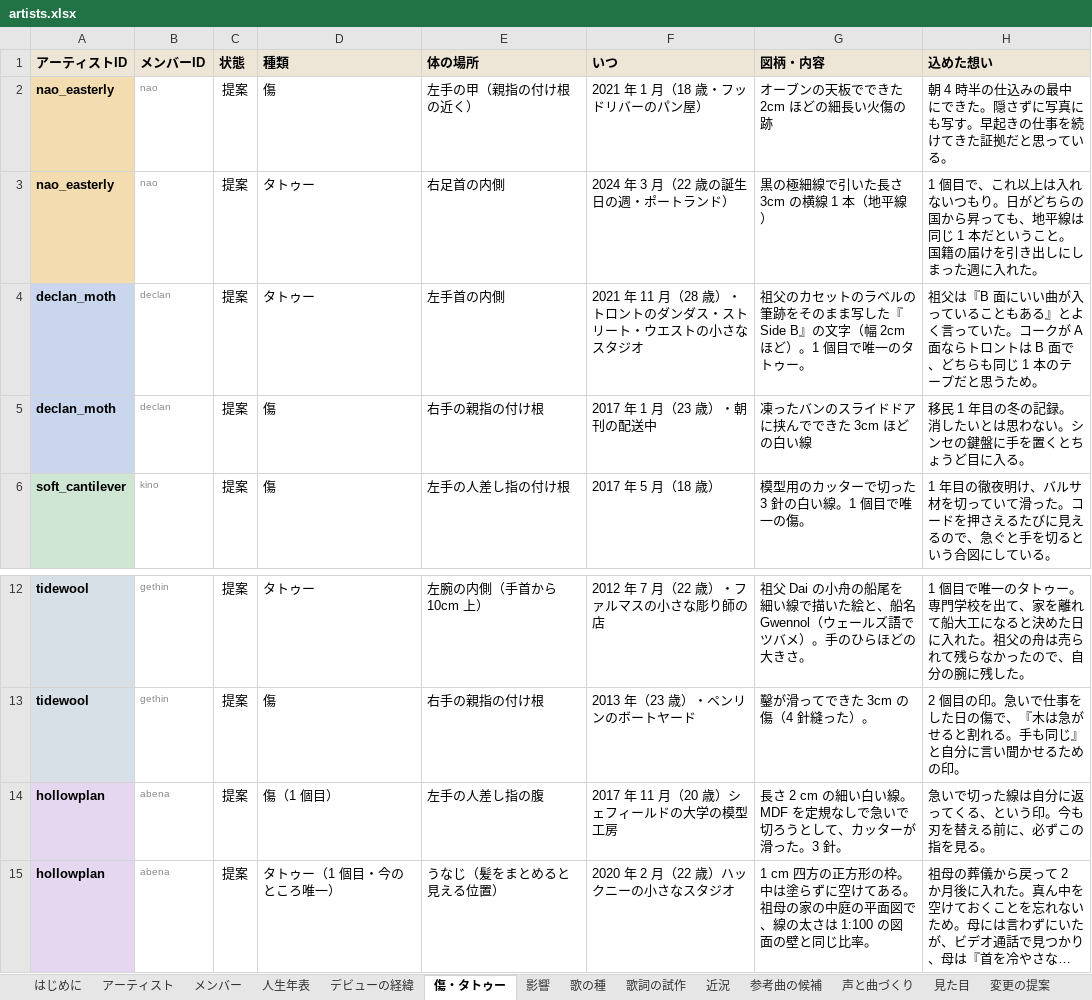
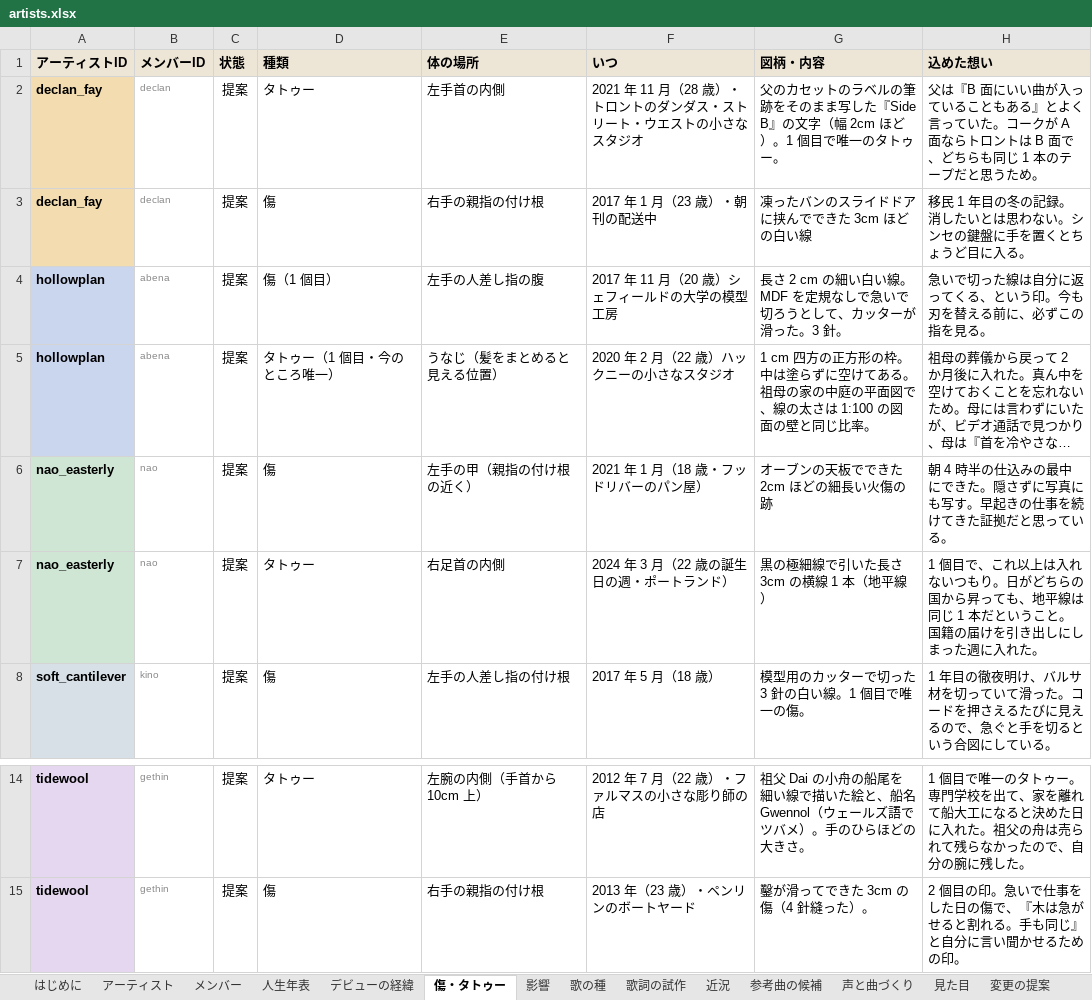
Before and after one commit to 5newold111/Eather-Archi, an Excel workbook: music-label/artists.xlsx, sheet 傷・タトゥー, drawn as a sheet; only a part is shown, gaps mark what is left out; long unchanged cells end in …; values as stored, in another font and other column widths than the file's, no borders; conditional formats not drawn; removed rows and columns are numbered as before the commit, all else as after; the diff names each change by its address in the sheet, - before the commit and + after, or states it on an @@ line.

```diff
--- a/music-label/artists.xlsx (sheet 傷・タトゥー)
+++ b/music-label/artists.xlsx (sheet 傷・タトゥー)
+row 2: declan_fay | declan | 提案 | タトゥー | 左手首の内側 | 2021 年 11 月（28 歳）・トロントのダンダス・ストリート・ウエストの小さなスタジオ | 父のカセットのラベルの筆跡をそのまま写した『Side B』の文字（幅 2cm ほど）。1 個目で唯一のタトゥー。 | 父は『B 面にいい曲が入っていることもある』とよく言っていた。コークが A 面ならトロントは B 面で、どちらも同じ 1 本のテープだと思うため。
+row 3: declan_fay | declan | 提案 | 傷 | 右手の親指の付け根 | 2017 年 1 月（23 歳）・朝刊の配送中 | 凍ったバンのスライドドアに挟んでできた 3cm ほどの白い線 | 移民 1 年目の冬の記録。消したいとは思わない。シンセの鍵盤に手を置くとちょうど目に入る。
@@ row 14 moved to row 4: hollowplan @@
@@ row 15 moved to row 5: hollowplan @@
-A6:A7 fill: #F3DDB0
+A6:A7 fill: #CFE6D4
-row 4: declan_moth | declan | 提案 | タトゥー | 左手首の内側 | 2021 年 11 月（28 歳）・トロントのダンダス・ストリート・ウエストの小さなスタジオ | 祖父のカセットのラベルの筆跡をそのまま写した『Side B』の文字（幅 2cm ほど）。1 個目で唯一のタトゥー。 | 祖父は『B 面にいい曲が入っていることもある』とよく言っていた。コークが A 面ならトロントは B 面で、どちらも同じ 1 本のテープだと思うため。
-row 5: declan_moth | declan | 提案 | 傷 | 右手の親指の付け根 | 2017 年 1 月（23 歳）・朝刊の配送中 | 凍ったバンのスライドドアに挟んでできた 3cm ほどの白い線 | 移民 1 年目の冬の記録。消したいとは思わない。シンセの鍵盤に手を置くとちょうど目に入る。
```
Also changed, not shown: sheet 人生年表, sheet 歌の種, sheet 影響, sheet 参考曲の候補, sheet デビューの経緯, sheet 変更の提案, 6 more sheets, 17 other files.
